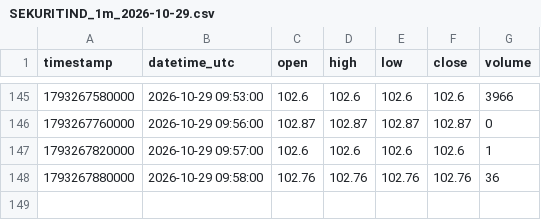
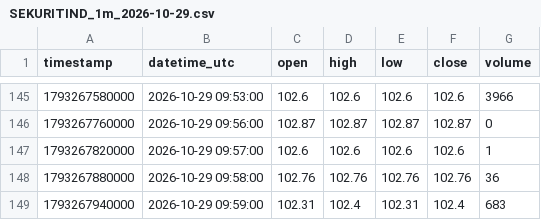
Before and after one commit to parshant65-lang/India-Stocks-2131-2160-Historical-Data, a CSV file: SEKURITIND/1m/2026/10/SEKURITIND_1m_2026-10-29.csv, drawn as a sheet; only a part is shown, gaps mark what is left out.

```diff
--- a/SEKURITIND/1m/2026/10/SEKURITIND_1m_2026-10-29.csv
+++ b/SEKURITIND/1m/2026/10/SEKURITIND_1m_2026-10-29.csv
@@ -148 +148,2 @@ timestamp,datetime_utc,open,high,low,close,volume
 1793267880000,2026-10-29 09:58:00,102.76,102.76,102.76,102.76,36
+1793267940000,2026-10-29 09:59:00,102.31,102.4,102.31,102.4,683
```
Also changed, not shown: SEMAC/1m/2026/10/SEMAC_1m_2026-10-29.csv, SHAHALLOYS/1m/2026/10/SHAHALLOYS_1m_2026-10-29.csv.
